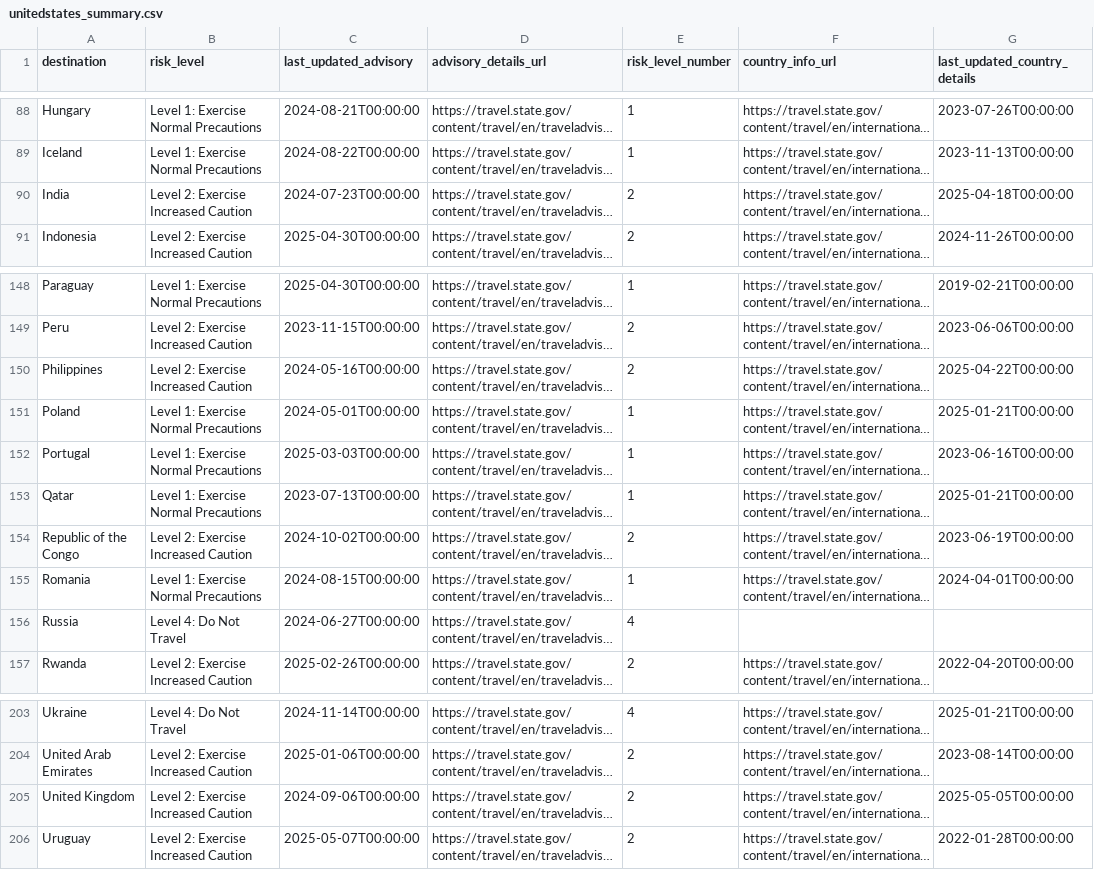
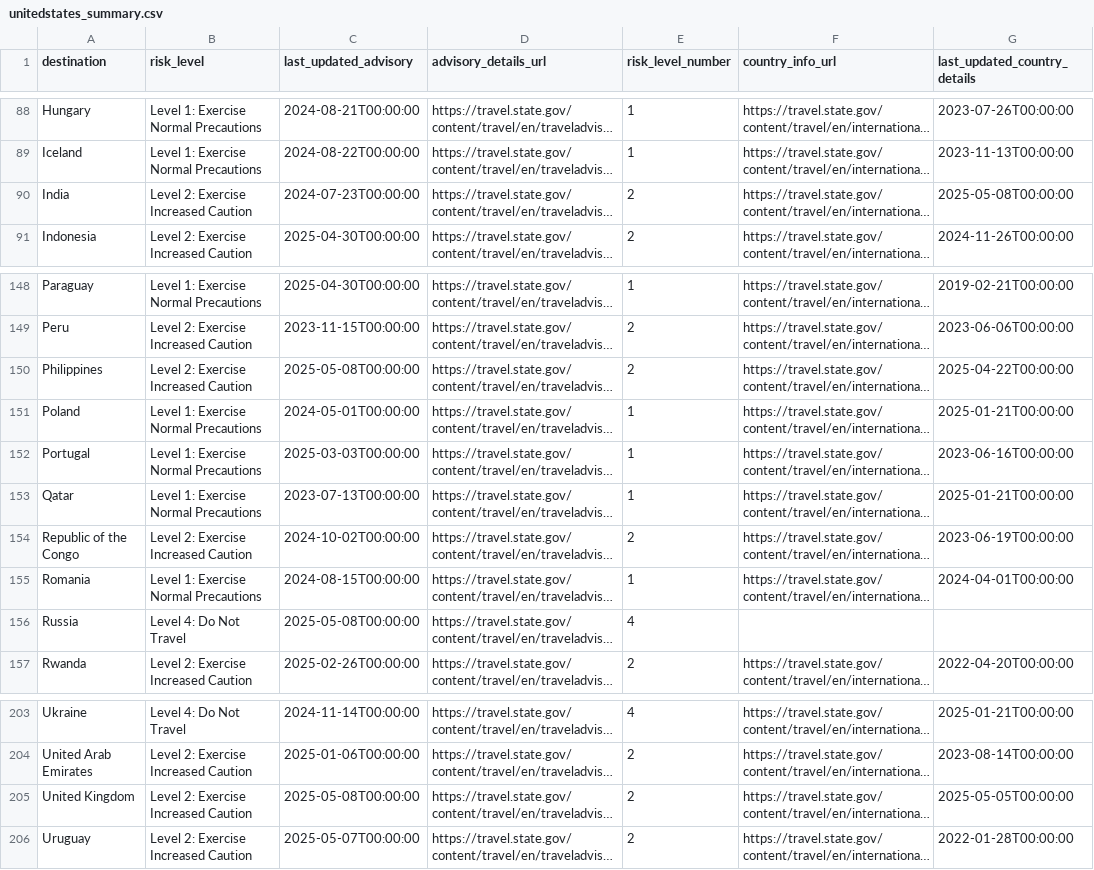
Before and after one commit to marcolussetti/travel-advisories, a CSV file: unitedstates_summary.csv, drawn as a sheet; only a part is shown, gaps mark what is left out; long unchanged cells end in …; the diff names each change by its address in the sheet, - before the commit and + after, or states it on an @@ line.

```diff
--- a/unitedstates_summary.csv
+++ b/unitedstates_summary.csv
-G90 (last_updated_country_details): 2025-04-18T00:00:00
+G90 (last_updated_country_details): 2025-05-08T00:00:00
-C150 (last_updated_advisory): 2024-05-16T00:00:00
+C150 (last_updated_advisory): 2025-05-08T00:00:00
-C156 (last_updated_advisory): 2024-06-27T00:00:00
+C156 (last_updated_advisory): 2025-05-08T00:00:00
-C205 (last_updated_advisory): 2024-09-06T00:00:00
+C205 (last_updated_advisory): 2025-05-08T00:00:00
```
Also changed, not shown: 13 other files.
